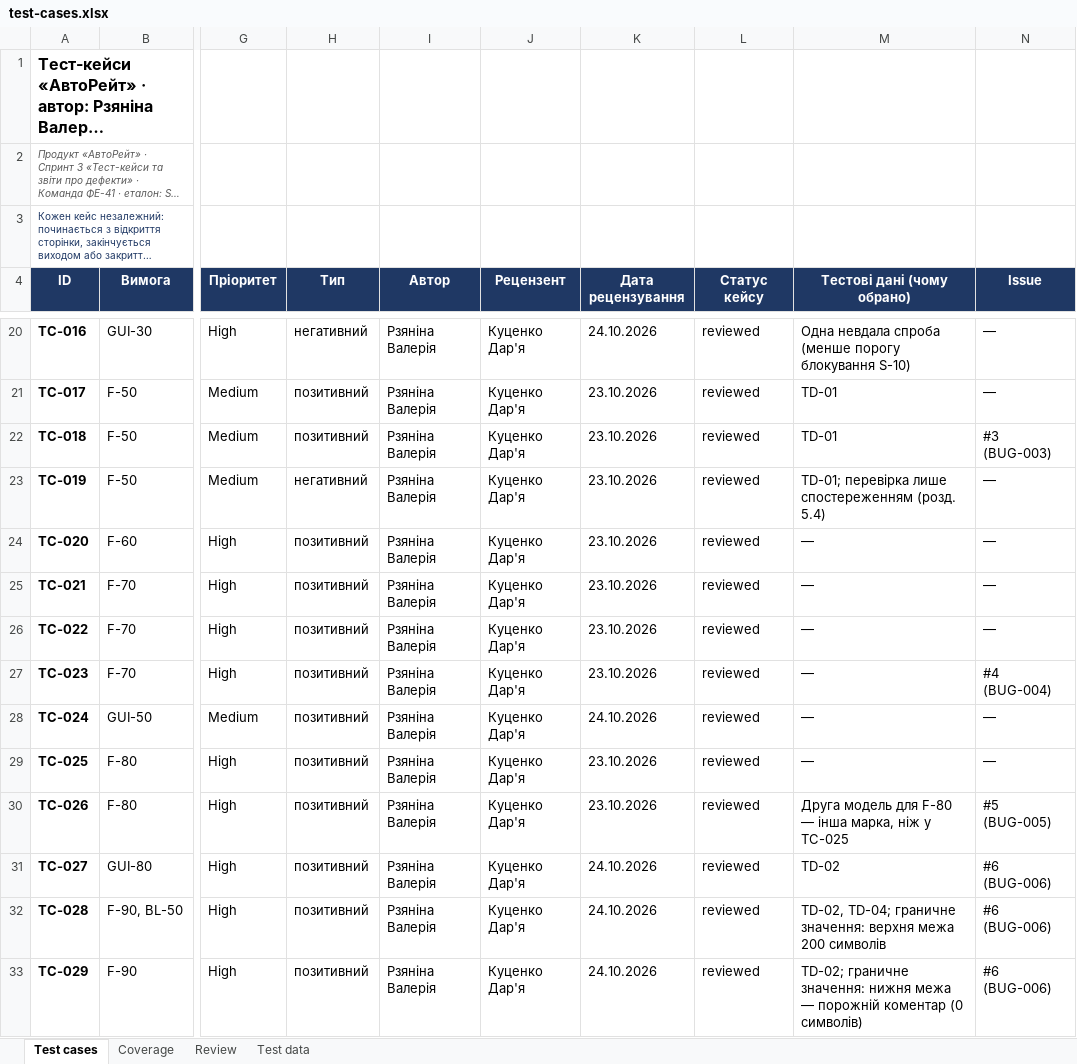
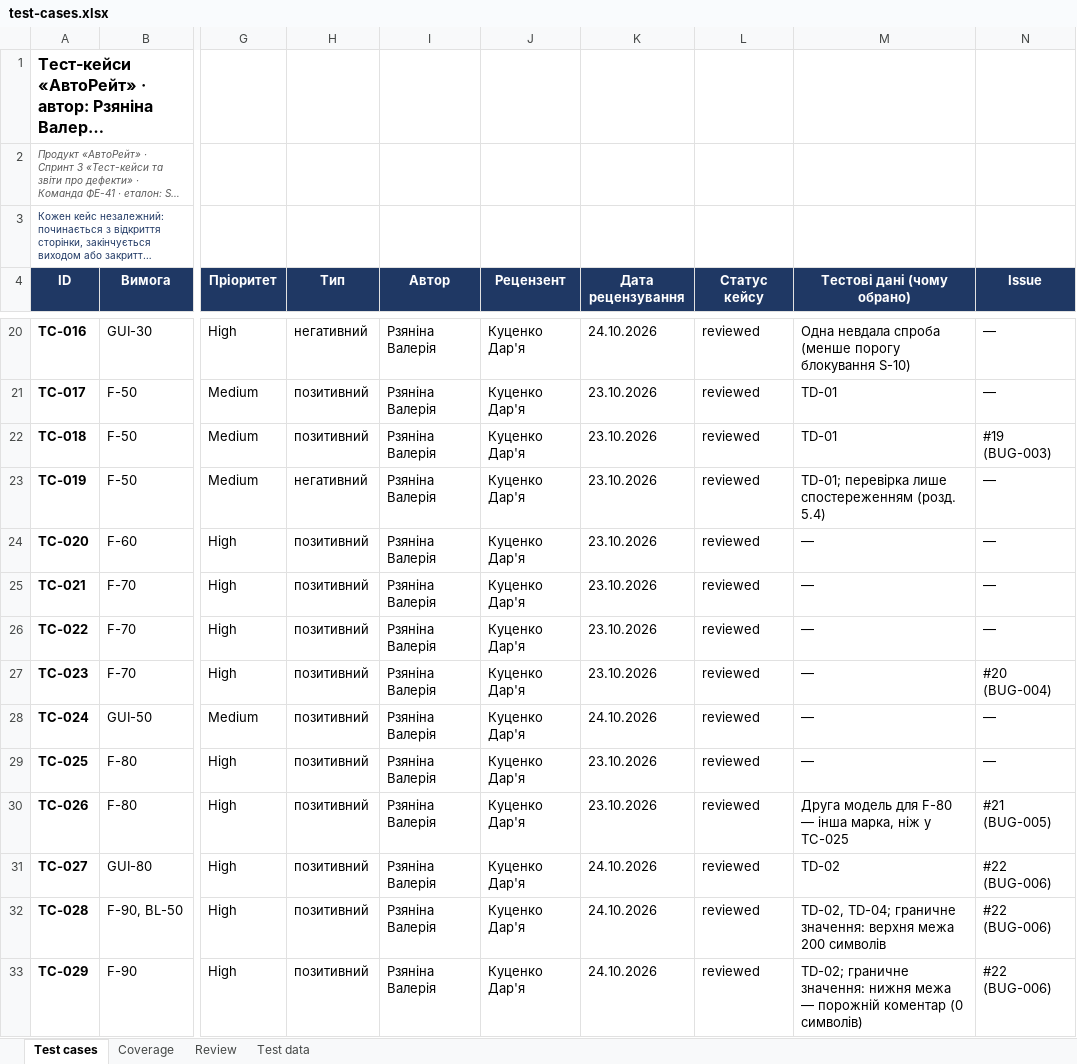
Before and after one commit to sushynskyimykolafe41-cmd/tzyapz-sprint-1, an Excel workbook: docs/sprint3/test-cases.xlsx, sheet Test cases, drawn as a sheet; only a part is shown, gaps mark what is left out; long unchanged cells end in …; values as stored, in another font and other column widths than the file's, no borders; charts and pictures not drawn; the diff covers the shown part only; the diff names each change by its address in the sheet, - before the commit and + after, or states it on an @@ line.

Commit message:
fix(S3-22): link test cases to issues #18-#29, TC-001 by F-10

```diff
--- a/docs/sprint3/test-cases.xlsx (sheet Test cases)
+++ b/docs/sprint3/test-cases.xlsx (sheet Test cases)
-N22 (Issue): #3 (BUG-003)
+N22 (Issue): #19 (BUG-003)
-N27 (Issue): #4 (BUG-004)
+N27 (Issue): #20 (BUG-004)
-N30 (Issue): #5 (BUG-005)
+N30 (Issue): #21 (BUG-005)
-N31:N33 (Issue): #6 (BUG-006)
+N31:N33 (Issue): #22 (BUG-006)
```
Also changed, not shown: 12 edited cells elsewhere in this sheet, sheet Coverage, sheet Review, sheet Test data.
